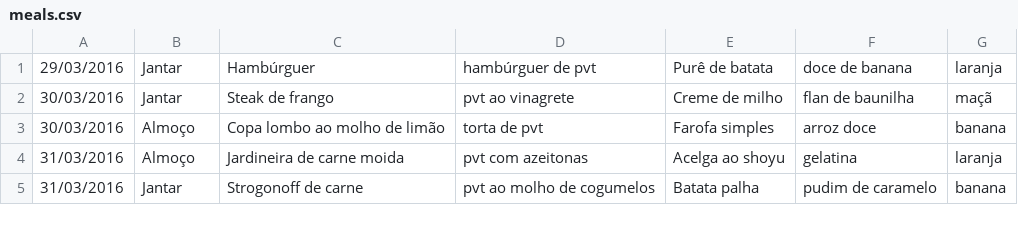
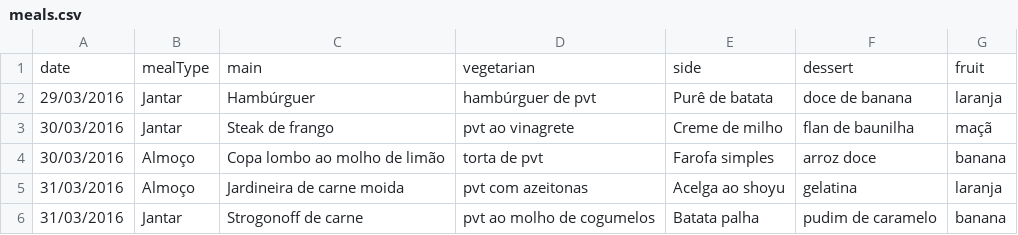
Before and after one commit to gabekanegae/bandeco-usp-data, a CSV file: meals.csv, drawn as a sheet; only a part is shown.

Commit message:
Add csv column names

```diff
--- a/meals.csv
+++ b/meals.csv
@@ -1 +1,2 @@
+date,mealType,main,vegetarian,side,dessert,fruit
 29/03/2016,Jantar,Hambúrguer,hambúrguer de pvt,Purê de batata,doce de banana,laranja
```
